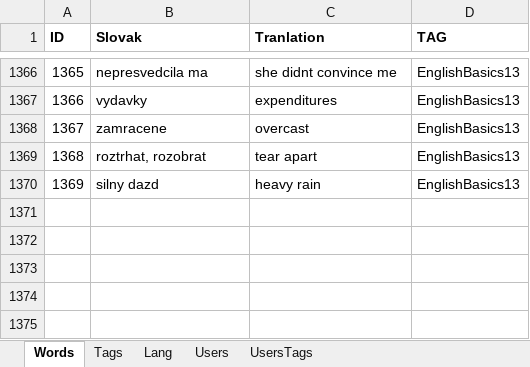
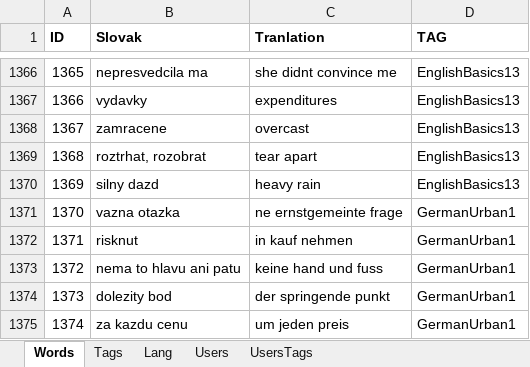
Before and after one commit to thubaty/wordt-teacher, an Excel workbook: wordteacher-dbmantain/src/main/resources/masterData.xlsx, sheet Words, drawn as a sheet; only a part is shown, gaps mark what is left out; values as stored, in another font and other column widths than the file's, no borders; the diff names each change by its address in the sheet, - before the commit and + after, or states it on an @@ line.

```diff
--- a/wordteacher-dbmantain/src/main/resources/masterData.xlsx (sheet Words)
+++ b/wordteacher-dbmantain/src/main/resources/masterData.xlsx (sheet Words)
+row 1371: 1370 | vazna otazka | ne ernstgemeinte frage | GermanUrban1
+row 1372: 1371 | risknut | in kauf nehmen | GermanUrban1
+row 1373: 1372 | nema to hlavu ani patu | keine hand und fuss | GermanUrban1
+row 1374: 1373 | dolezity bod | der springende punkt | GermanUrban1
+row 1375: 1374 | za kazdu cenu | um jeden preis | GermanUrban1
```
Also changed, not shown: sheet UsersTags, sheet Tags, 9 other files.
